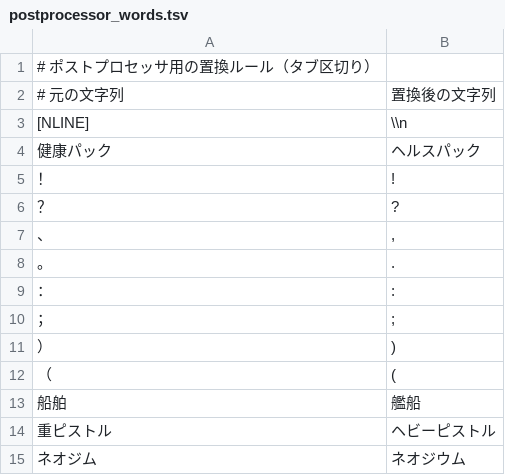
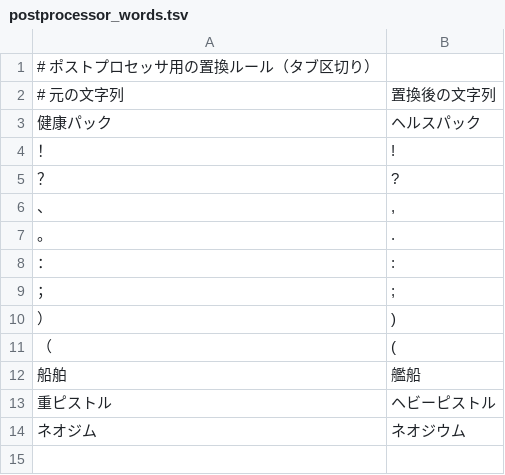
Before and after one commit to suito-venus/empyrion_ollama_translate_jp, a TSV file: postprocessor_words.tsv, drawn as a sheet.

Commit message:
feat: 翻訳品質向上とVRAM管理機能を追加
- 用語集結合をchr(10)からカンマ区切りに変更し文字誤変換を修正
- VRAM不足時の自動CPU切り替え機能を追加
- 用語集にDense Ice、Rich Ice、Furnace等を追加
- 翻訳エラーチェッカー(translation_checker.py)を追加
- [NLINE]処理を削除してプロセッサを簡素化

```diff
--- a/postprocessor_words.tsv
+++ b/postprocessor_words.tsv
@@ -2,3 +2,2 @@
 # 元の文字列	置換後の文字列
-[NLINE]	\\n
 健康パック	ヘルスパック
```
Also changed, not shown: 3 other files.
